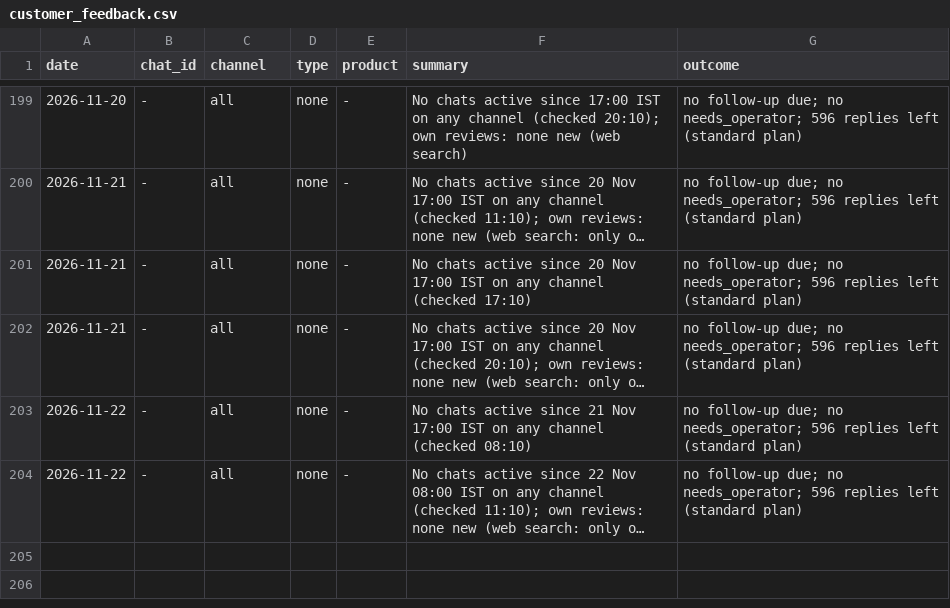
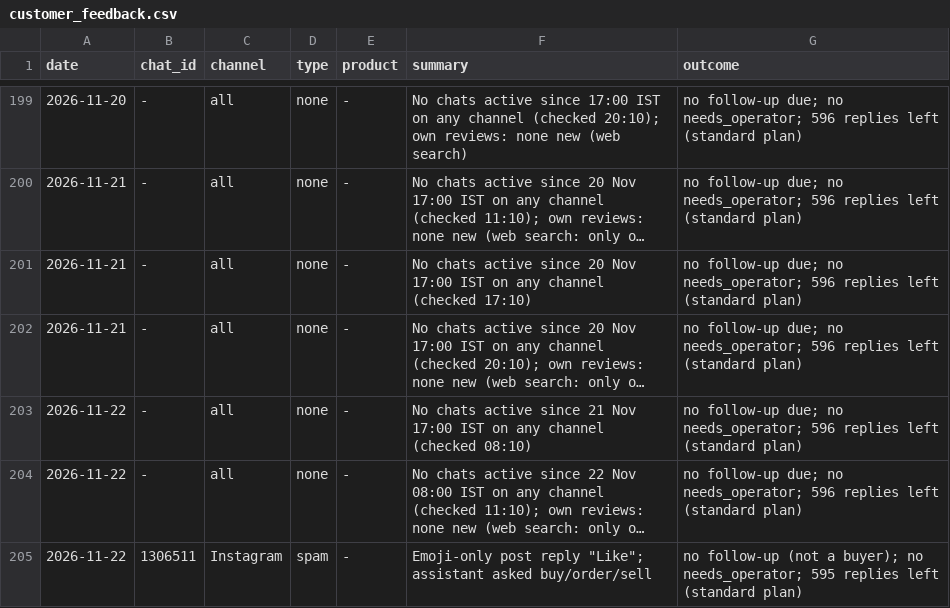
Before and after one commit to gjsgopi-dev/pureorganiczone-reels, a CSV file: insights/customer_feedback.csv, drawn as a sheet; only a part is shown, gaps mark what is left out; long unchanged cells end in …; the diff names each change by its address in the sheet, - before the commit and + after, or states it on an @@ line.

```diff
--- a/insights/customer_feedback.csv
+++ b/insights/customer_feedback.csv
+row 205: 2026-11-22 | 1306511 | Instagram | spam | - | Emoji-only post reply "Like"; assistant asked buy/order/sell | no follow-up (not a buyer); no needs_operator; 595 replies left (standard plan)
```
Also changed, not shown: insights/growth_tests.csv, insights/hourly_metrics.csv, 4 other files.
